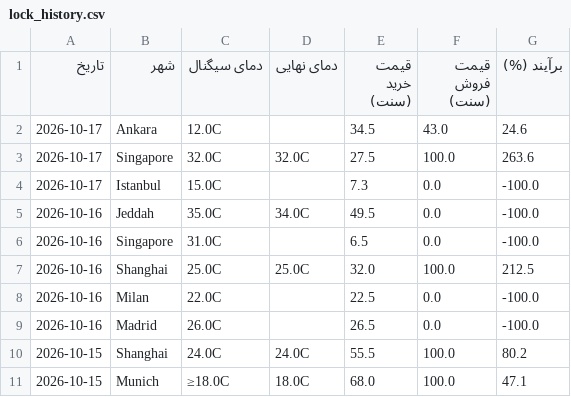
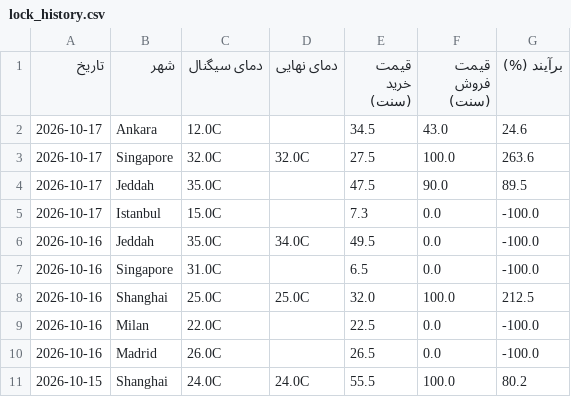
Before and after one commit to ericlamar008/weatherbot, a CSV file: data/lock_history.csv, drawn as a sheet; only a part is shown; the shorter side is filled out with more unchanged rows.

```diff
--- a/data/lock_history.csv
+++ b/data/lock_history.csv
@@ -3,2 +3,3 @@
 2026-10-17,Singapore,32.0C,32.0C,27.5,100.0,263.6
+2026-10-17,Jeddah,35.0C,,47.5,90.0,89.5
 2026-10-17,Istanbul,15.0C,,7.3,0.0,-100.0
```
Also changed, not shown: 1 other file.
